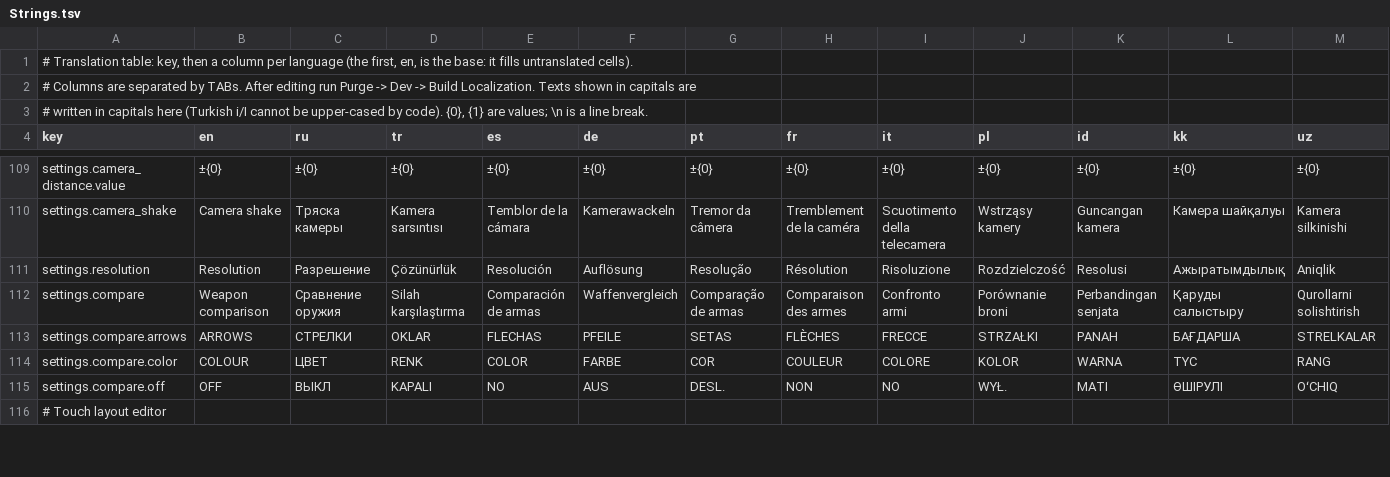
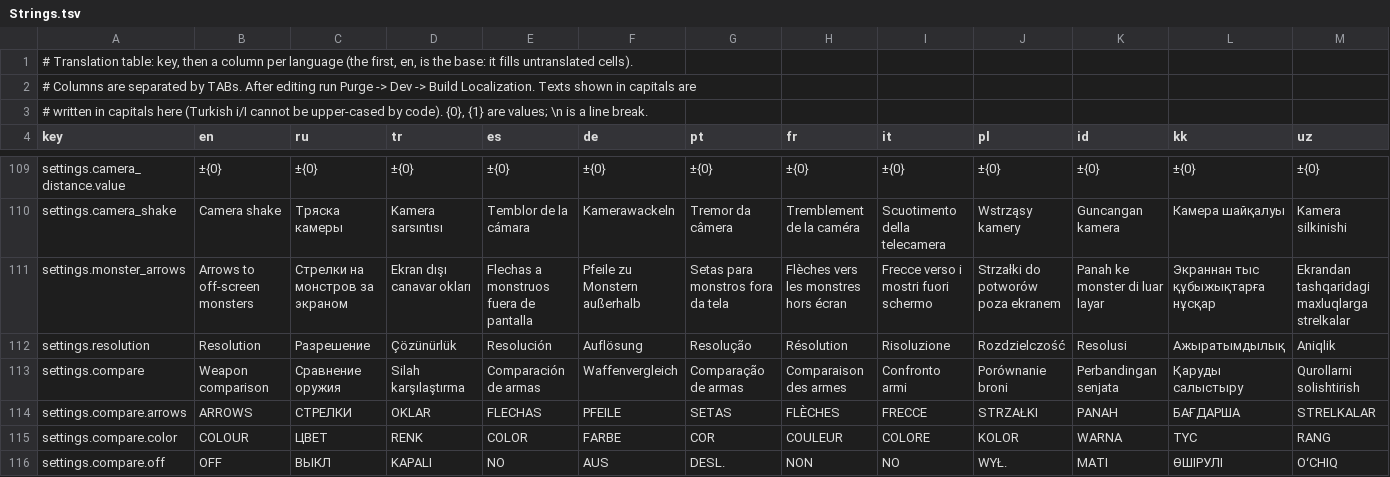
Before and after one commit to ShowWoodenHorses/mazebound-purge, a TSV file: Assets/_Project/Data/Localization/Strings.tsv, drawn as a sheet; only a part is shown, gaps mark what is left out; the shorter side is filled out with more unchanged rows; rows hold the shown columns only; the diff names each change by its address in the sheet, - before the commit and + after, or states it on an @@ line.

Commit message:
7e: god mode off by default, instant turn, aim stick fire threshold, off-screen monster arrows

```diff
--- a/Assets/_Project/Data/Localization/Strings.tsv
+++ b/Assets/_Project/Data/Localization/Strings.tsv
+row 111: settings.monster_arrows | Arrows to off-screen monsters | Стрелки на монстров за экраном | Ekran dışı canavar okları | Flechas a monstruos fuera de pantalla | Pfeile zu Monstern außerhalb | Setas para monstros fora da tela | Flèches vers les monstres hors écran | Frecce verso i mostri fuori schermo | Strzałki do potworów poza ekranem | Panah ke monster di luar layar | Экраннан тыс құбыжықтарға нұсқар | Ekrandan tashqaridagi maxluqlarga strelkalar
```
Also changed, not shown: 47 other files.
